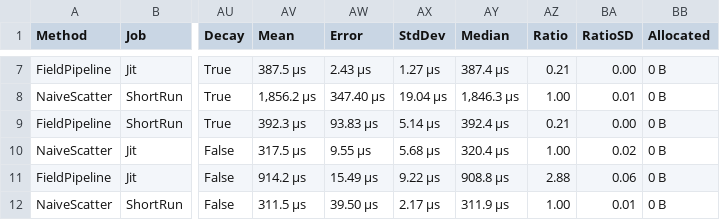
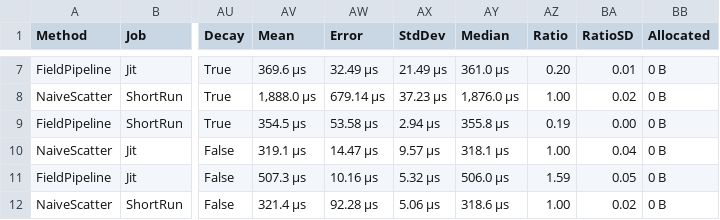
Before and after one commit to IAFahim/grid-influence, a CSV file: BenchmarkDotNet.Artifacts/results/Benchmarks.TickBenchmarks-report.csv, drawn as a sheet; only a part is shown, gaps mark what is left out; the diff covers the shown part only; the diff names each change by its address in the sheet, - before the commit and + after, or states it on an @@ line.

```diff
--- a/BenchmarkDotNet.Artifacts/results/Benchmarks.TickBenchmarks-report.csv
+++ b/BenchmarkDotNet.Artifacts/results/Benchmarks.TickBenchmarks-report.csv
-AV7 (Mean): 387.5 μs
+AV7 (Mean): 369.6 μs
-AW7 (Error): 2.43 μs
+AW7 (Error): 32.49 μs
-AX7 (StdDev): 1.27 μs
+AX7 (StdDev): 21.49 μs
-AY7 (Median): 387.4 μs
+AY7 (Median): 361.0 μs
-AZ7 (Ratio): 0.21
+AZ7 (Ratio): 0.20
-BA7 (RatioSD): 0.00
+BA7 (RatioSD): 0.01
-AV8 (Mean): 1,856.2 μs
+AV8 (Mean): 1,888.0 μs
-AW8 (Error): 347.40 μs
+AW8 (Error): 679.14 μs
-AX8 (StdDev): 19.04 μs
+AX8 (StdDev): 37.23 μs
-AY8 (Median): 1,846.3 μs
+AY8 (Median): 1,876.0 μs
-BA8 (RatioSD): 0.01
+BA8 (RatioSD): 0.02
-AV9 (Mean): 392.3 μs
+AV9 (Mean): 354.5 μs
-AW9 (Error): 93.83 μs
+AW9 (Error): 53.58 μs
-AX9 (StdDev): 5.14 μs
+AX9 (StdDev): 2.94 μs
-AY9 (Median): 392.4 μs
+AY9 (Median): 355.8 μs
-AZ9 (Ratio): 0.21
+AZ9 (Ratio): 0.19
-AV10 (Mean): 317.5 μs
+AV10 (Mean): 319.1 μs
-AW10 (Error): 9.55 μs
+AW10 (Error): 14.47 μs
-AX10 (StdDev): 5.68 μs
+AX10 (StdDev): 9.57 μs
-AY10 (Median): 320.4 μs
+AY10 (Median): 318.1 μs
-BA10 (RatioSD): 0.02
+BA10 (RatioSD): 0.04
-AV11 (Mean): 914.2 μs
+AV11 (Mean): 507.3 μs
-AW11 (Error): 15.49 μs
+AW11 (Error): 10.16 μs
-AX11 (StdDev): 9.22 μs
+AX11 (StdDev): 5.32 μs
-AY11 (Median): 908.8 μs
+AY11 (Median): 506.0 μs
-AZ11 (Ratio): 2.88
+AZ11 (Ratio): 1.59
-BA11 (RatioSD): 0.06
+BA11 (RatioSD): 0.05
-AV12 (Mean): 311.5 μs
+AV12 (Mean): 321.4 μs
-AW12 (Error): 39.50 μs
+AW12 (Error): 92.28 μs
-AX12 (StdDev): 2.17 μs
+AX12 (StdDev): 5.06 μs
-AY12 (Median): 311.9 μs
+AY12 (Median): 318.6 μs
-BA12 (RatioSD): 0.01
+BA12 (RatioSD): 0.02
```
Also changed, not shown: 93 edited cells elsewhere in this file, 16 other files.
